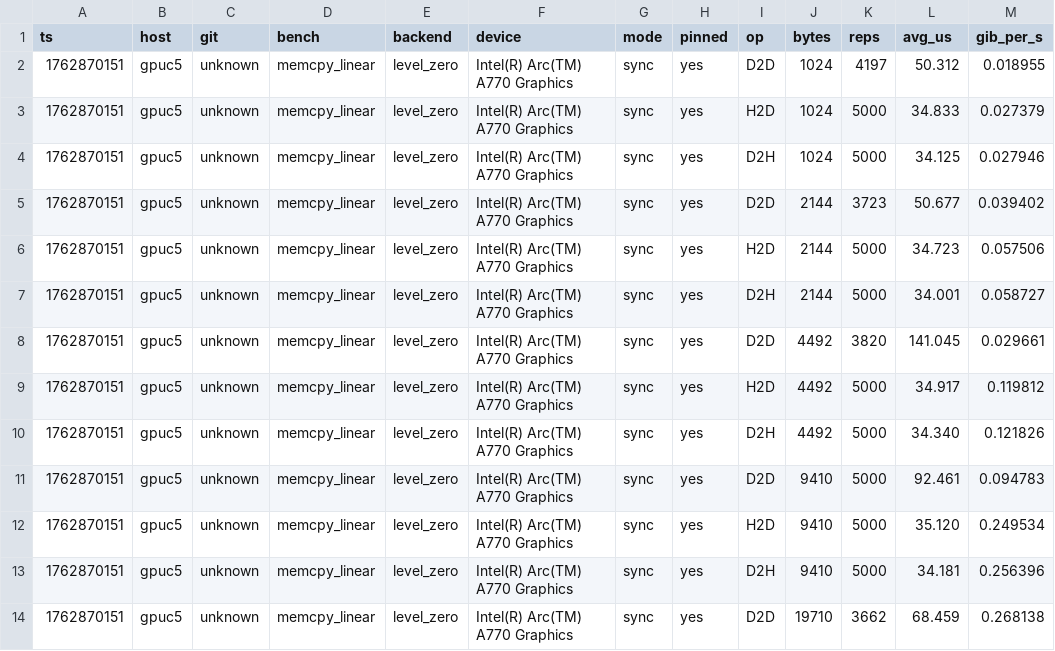
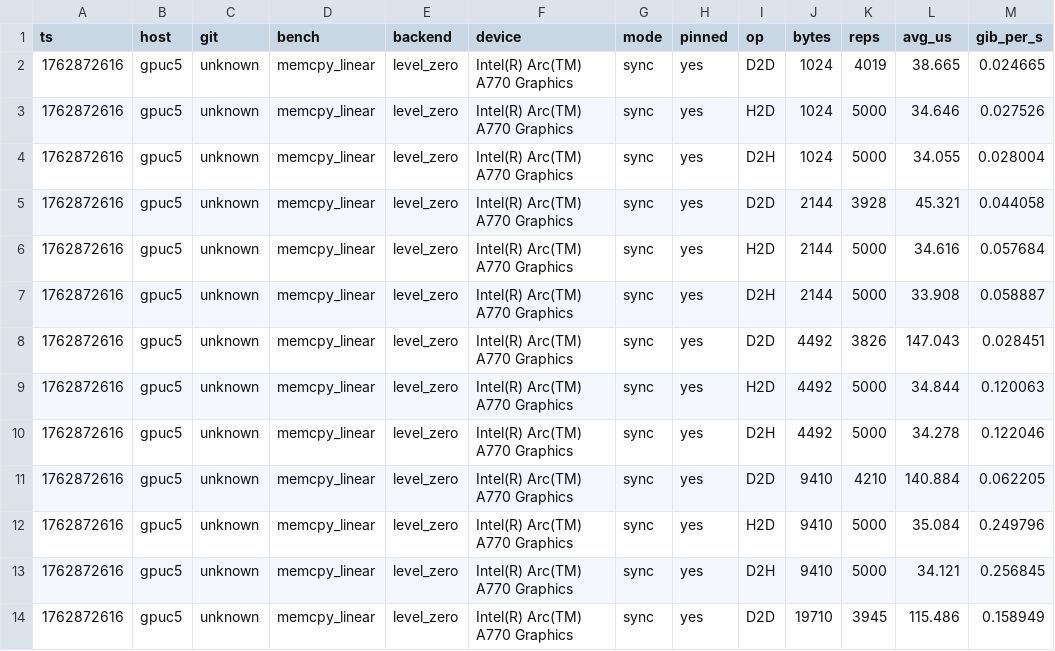
Before and after one commit to FlipTrick720/celerity-runtime, a CSV file: bench/gpu1_test.csv, drawn as a sheet; only a part is shown; the diff covers the shown part only.

```diff
--- a/bench/gpu1_test.csv
+++ b/bench/gpu1_test.csv
@@ -1,14 +1,14 @@
 ts,host,git,bench,backend,device,mode,pinned,op,bytes,reps,avg_us,gib_per_s
-1762870151,gpuc5,unknown,memcpy_linear,level_zero,"Intel(R) Arc(TM) A770 Graphics",sync,yes,D2D,1024,4197,50.312,0.018955
-1762870151,gpuc5,unknown,memcpy_linear,level_zero,"Intel(R) Arc(TM) A770 Graphics",sync,yes,H2D,1024,5000,34.833,0.027379
-1762870151,gpuc5,unknown,memcpy_linear,level_zero,"Intel(R) Arc(TM) A770 Graphics",sync,yes,D2H,1024,5000,34.125,0.027946
-1762870151,gpuc5,unknown,memcpy_linear,level_zero,"Intel(R) Arc(TM) A770 Graphics",sync,yes,D2D,2144,3723,50.677,0.039402
-1762870151,gpuc5,unknown,memcpy_linear,level_zero,"Intel(R) Arc(TM) A770 Graphics",sync,yes,H2D,2144,5000,34.723,0.057506
-1762870151,gpuc5,unknown,memcpy_linear,level_zero,"Intel(R) Arc(TM) A770 Graphics",sync,yes,D2H,2144,5000,34.001,0.058727
-1762870151,gpuc5,unknown,memcpy_linear,level_zero,"Intel(R) Arc(TM) A770 Graphics",sync,yes,D2D,4492,3820,141.045,0.029661
-1762870151,gpuc5,unknown,memcpy_linear,level_zero,"Intel(R) Arc(TM) A770 Graphics",sync,yes,H2D,4492,5000,34.917,0.119812
-1762870151,gpuc5,unknown,memcpy_linear,level_zero,"Intel(R) Arc(TM) A770 Graphics",sync,yes,D2H,4492,5000,34.340,0.121826
-1762870151,gpuc5,unknown,memcpy_linear,level_zero,"Intel(R) Arc(TM) A770 Graphics",sync,yes,D2D,9410,5000,92.461,0.094783
-1762870151,gpuc5,unknown,memcpy_linear,level_zero,"Intel(R) Arc(TM) A770 Graphics",sync,yes,H2D,9410,5000,35.120,0.249534
-1762870151,gpuc5,unknown,memcpy_linear,level_zero,"Intel(R) Arc(TM) A770 Graphics",sync,yes,D2H,9410,5000,34.181,0.256396
-1762870151,gpuc5,unknown,memcpy_linear,level_zero,"Intel(R) Arc(TM) A770 Graphics",sync,yes,D2D,19710,3662,68.459,0.268138
+1762872616,gpuc5,unknown,memcpy_linear,level_zero,"Intel(R) Arc(TM) A770 Graphics",sync,yes,D2D,1024,4019,38.665,0.024665
+1762872616,gpuc5,unknown,memcpy_linear,level_zero,"Intel(R) Arc(TM) A770 Graphics",sync,yes,H2D,1024,5000,34.646,0.027526
+1762872616,gpuc5,unknown,memcpy_linear,level_zero,"Intel(R) Arc(TM) A770 Graphics",sync,yes,D2H,1024,5000,34.055,0.028004
+1762872616,gpuc5,unknown,memcpy_linear,level_zero,"Intel(R) Arc(TM) A770 Graphics",sync,yes,D2D,2144,3928,45.321,0.044058
+1762872616,gpuc5,unknown,memcpy_linear,level_zero,"Intel(R) Arc(TM) A770 Graphics",sync,yes,H2D,2144,5000,34.616,0.057684
+1762872616,gpuc5,unknown,memcpy_linear,level_zero,"Intel(R) Arc(TM) A770 Graphics",sync,yes,D2H,2144,5000,33.908,0.058887
+1762872616,gpuc5,unknown,memcpy_linear,level_zero,"Intel(R) Arc(TM) A770 Graphics",sync,yes,D2D,4492,3826,147.043,0.028451
+1762872616,gpuc5,unknown,memcpy_linear,level_zero,"Intel(R) Arc(TM) A770 Graphics",sync,yes,H2D,4492,5000,34.844,0.120063
+1762872616,gpuc5,unknown,memcpy_linear,level_zero,"Intel(R) Arc(TM) A770 Graphics",sync,yes,D2H,4492,5000,34.278,0.122046
+1762872616,gpuc5,unknown,memcpy_linear,level_zero,"Intel(R) Arc(TM) A770 Graphics",sync,yes,D2D,9410,4210,140.884,0.062205
+1762872616,gpuc5,unknown,memcpy_linear,level_zero,"Intel(R) Arc(TM) A770 Graphics",sync,yes,H2D,9410,5000,35.084,0.249796
+1762872616,gpuc5,unknown,memcpy_linear,level_zero,"Intel(R) Arc(TM) A770 Graphics",sync,yes,D2H,9410,5000,34.121,0.256845
+1762872616,gpuc5,unknown,memcpy_linear,level_zero,"Intel(R) Arc(TM) A770 Graphics",sync,yes,D2D,19710,3945,115.486,0.158949
```
Also changed, not shown: 122 edited cells elsewhere in this file, bench/comparison_all/version_comparison.csv, bench/gpu0_test.csv, 11 other files.
